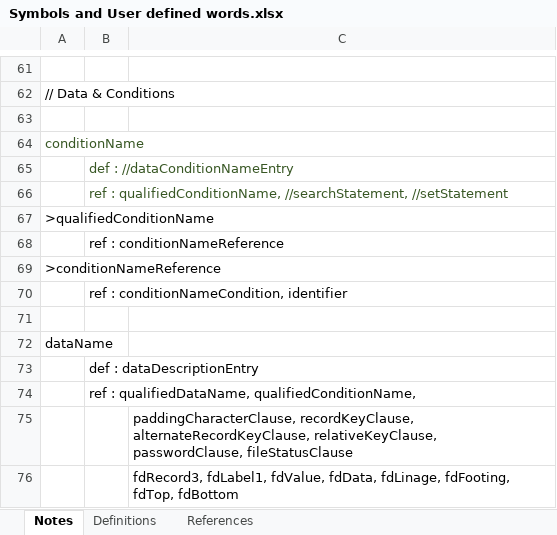
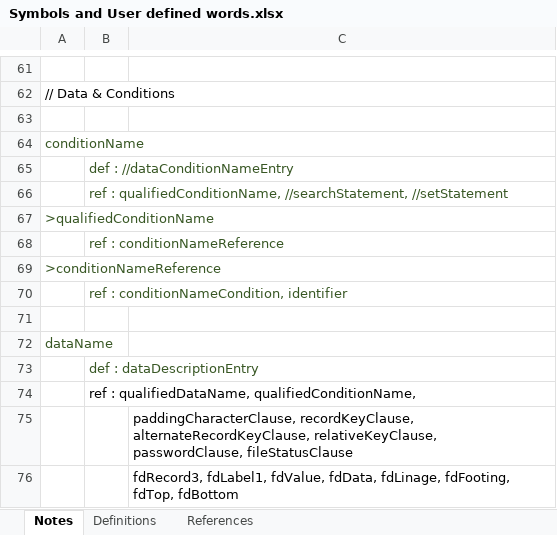
Before and after one commit to TypeCobolTeam/TypeCobol, an Excel workbook: TypeCobol/Documentation/Studies/Symbols and User defined words.xlsx, sheet Notes, drawn as a sheet; only a part is shown, gaps mark what is left out; values as stored, in another font and other column widths than the file's, no borders; the diff names each change by its address in the sheet, - before the commit and + after, or states it on an @@ line.

```diff
--- a/TypeCobol/Documentation/Studies/Symbols and User defined words.xlsx (sheet Notes)
+++ b/TypeCobol/Documentation/Studies/Symbols and User defined words.xlsx (sheet Notes)
-A67 text colour: black
+A67 text colour: #385724
-B68 text colour: black
+B68 text colour: #385724
-A69 text colour: black
+A69 text colour: #385724
-B70 text colour: black
+B70 text colour: #385724
-A72 text colour: black
+A72 text colour: #385724
-B73 text colour: black
+B73 text colour: #385724
```
Also changed, not shown: sheet References, sheet Definitions, 12 other files.
